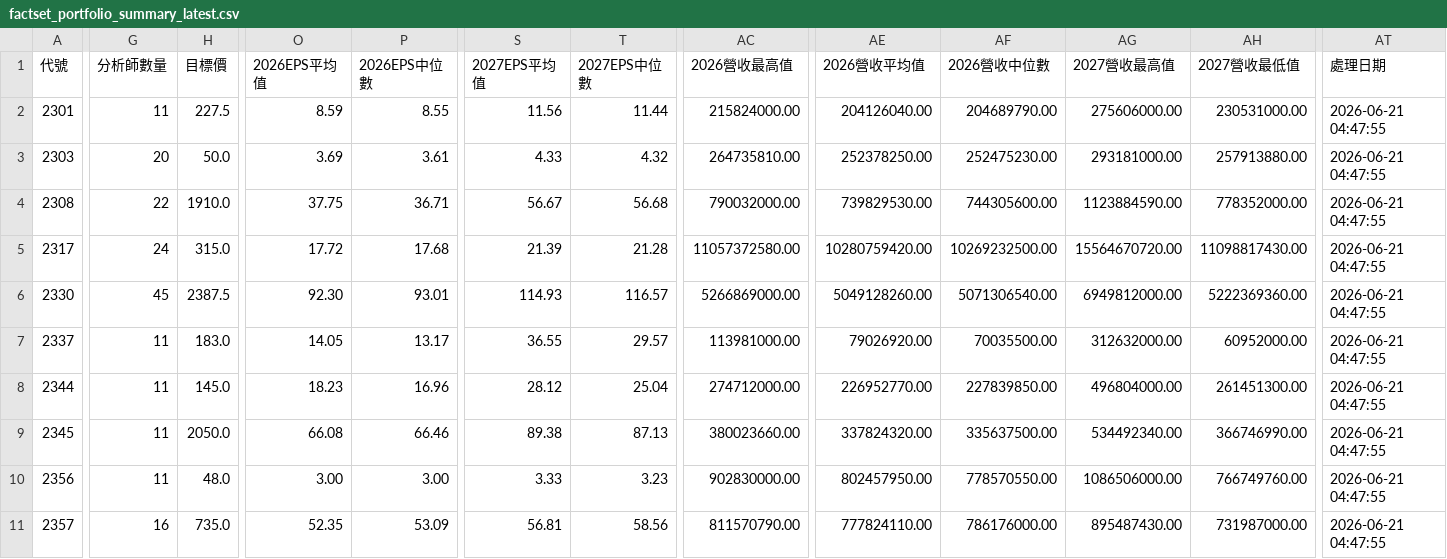
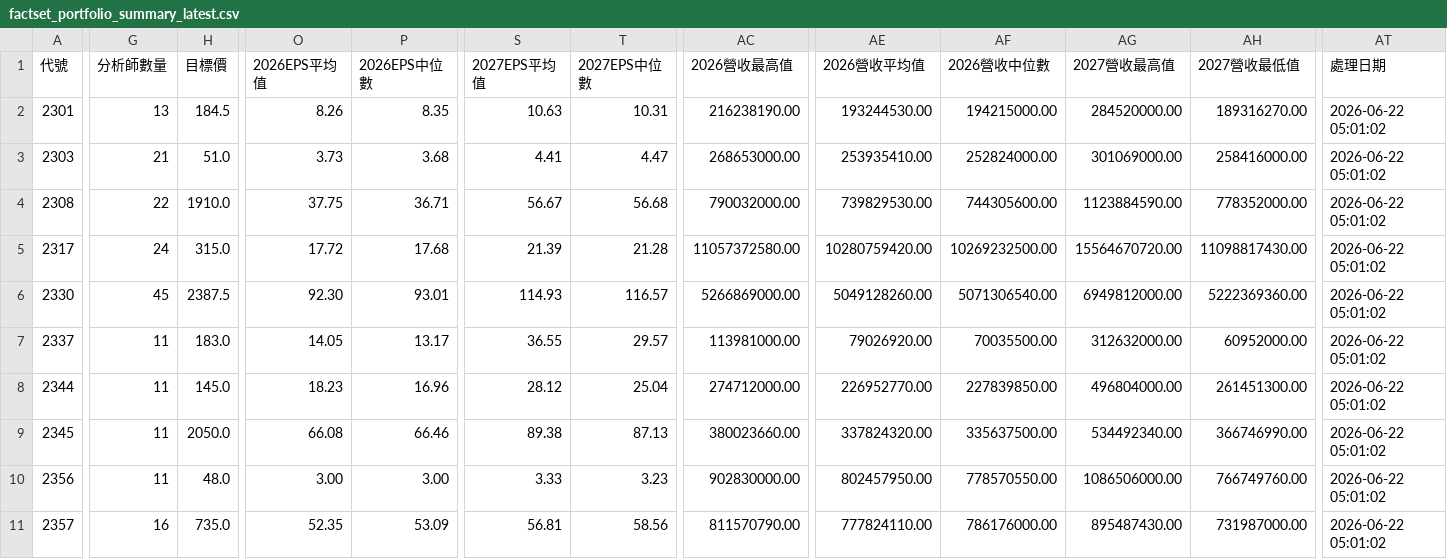
Before and after one commit to wenchiehlee/GoogleSearch.Factset, a CSV file: data/reports/factset_portfolio_summary_latest.csv, drawn as a sheet; only a part is shown, gaps mark what is left out; the diff covers the shown part only; the diff names each change by its address in the sheet, - before the commit and + after, or states it on an @@ line.

```diff
--- a/data/reports/factset_portfolio_summary_latest.csv
+++ b/data/reports/factset_portfolio_summary_latest.csv
-G2 (分析師數量): 11
+G2 (分析師數量): 13
-H2 (目標價): 227.5
+H2 (目標價): 184.5
-O2 (2026EPS平均值): 8.59
+O2 (2026EPS平均值): 8.26
-P2 (2026EPS中位數): 8.55
+P2 (2026EPS中位數): 8.35
-S2 (2027EPS平均值): 11.56
+S2 (2027EPS平均值): 10.63
-T2 (2027EPS中位數): 11.44
+T2 (2027EPS中位數): 10.31
-AC2 (2026營收最高值): 215824000.00
+AC2 (2026營收最高值): 216238190.00
-AE2 (2026營收平均值): 204126040.00
+AE2 (2026營收平均值): 193244530.00
-AF2 (2026營收中位數): 204689790.00
+AF2 (2026營收中位數): 194215000.00
-AG2 (2027營收最高值): 275606000.00
+AG2 (2027營收最高值): 284520000.00
-AH2 (2027營收最低值): 230531000.00
+AH2 (2027營收最低值): 189316270.00
-AT2:AT11 (處理日期): 2026-06-21 04:47:55
+AT2:AT11 (處理日期): 2026-06-22 05:01:02
-G3 (分析師數量): 20
+G3 (分析師數量): 21
-H3 (目標價): 50.0
+H3 (目標價): 51.0
-O3 (2026EPS平均值): 3.69
+O3 (2026EPS平均值): 3.73
-P3 (2026EPS中位數): 3.61
+P3 (2026EPS中位數): 3.68
-S3 (2027EPS平均值): 4.33
+S3 (2027EPS平均值): 4.41
-T3 (2027EPS中位數): 4.32
+T3 (2027EPS中位數): 4.47
-AC3 (2026營收最高值): 264735810.00
+AC3 (2026營收最高值): 268653000.00
-AE3 (2026營收平均值): 252378250.00
+AE3 (2026營收平均值): 253935410.00
-AF3 (2026營收中位數): 252475230.00
+AF3 (2026營收中位數): 252824000.00
-AG3 (2027營收最高值): 293181000.00
+AG3 (2027營收最高值): 301069000.00
-AH3 (2027營收最低值): 257913880.00
+AH3 (2027營收最低值): 258416000.00
```
Also changed, not shown: 136 edited cells elsewhere in this file, data/reports/factset_query_pattern_summary_latest.csv, data/reports/raw_factset_detailed_report.csv, 3 other files.
